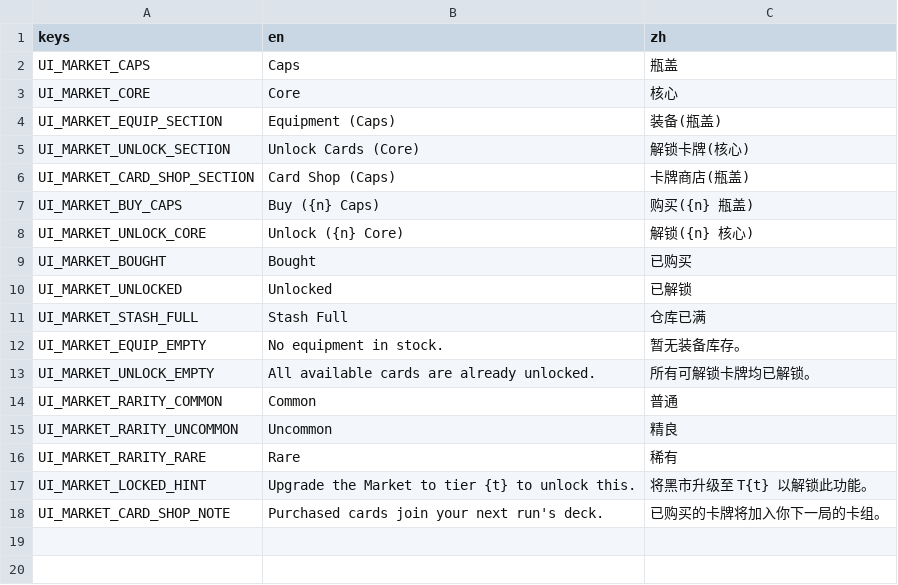
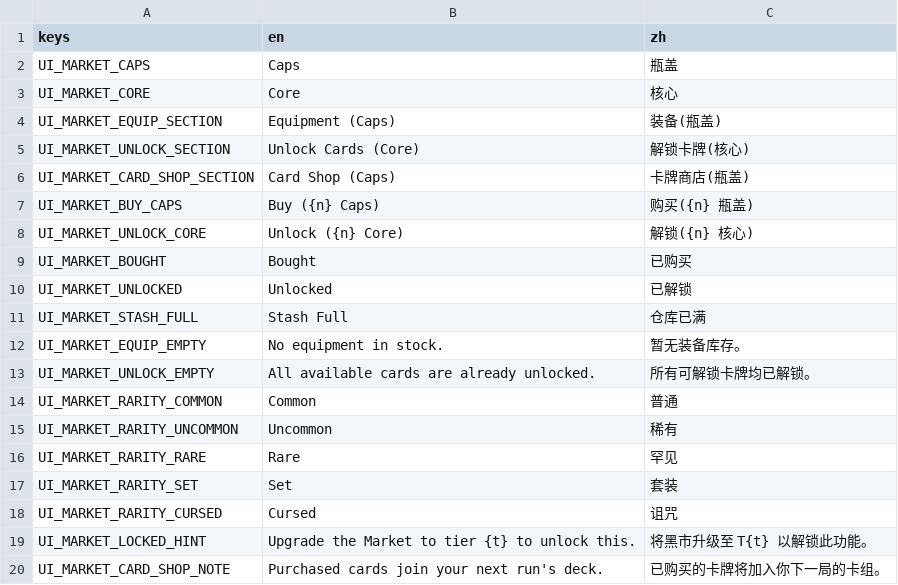
Before and after one commit to Jelly13124/Cardgame, a CSV file: assets/translations/ui_build_market.csv, drawn as a sheet.

```diff
--- a/assets/translations/ui_build_market.csv
+++ b/assets/translations/ui_build_market.csv
@@ -14,4 +14,6 @@ UI_MARKET_UNLOCK_EMPTY,All available cards are already unlocked.,所有可解锁
 UI_MARKET_RARITY_COMMON,Common,普通
-UI_MARKET_RARITY_UNCOMMON,Uncommon,精良
-UI_MARKET_RARITY_RARE,Rare,稀有
+UI_MARKET_RARITY_UNCOMMON,Uncommon,稀有
+UI_MARKET_RARITY_RARE,Rare,罕见
+UI_MARKET_RARITY_SET,Set,套装
+UI_MARKET_RARITY_CURSED,Cursed,诅咒
 UI_MARKET_LOCKED_HINT,"Upgrade the Market to tier {t} to unlock this.","将黑市升级至 T{t} 以解锁此功能。"
```
Also changed, not shown: assets/translations/ui_build_forge.csv, 7 other files.
